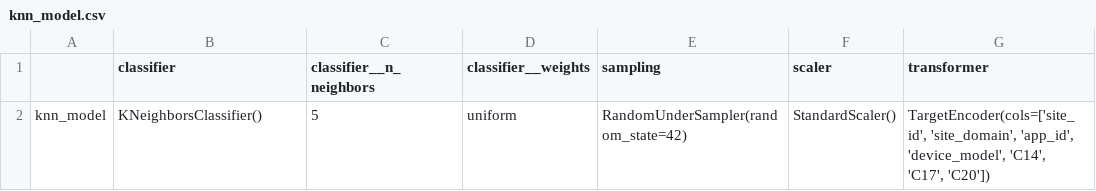
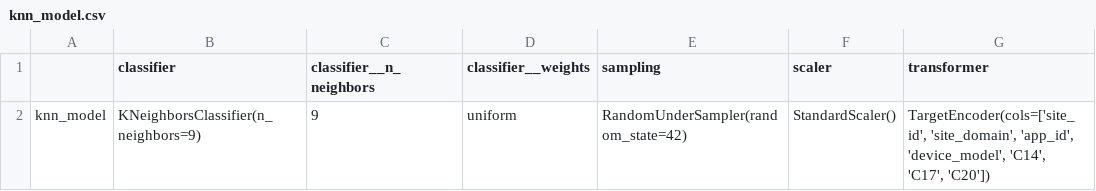
Before and after one commit to gilnribeiro/ML-Ad-Clicks-Project, a CSV file: knn_model.csv, drawn as a sheet.

```diff
--- a/knn_model.csv
+++ b/knn_model.csv
@@ -1,3 +1,3 @@
 ,classifier,classifier__n_neighbors,classifier__weights,sampling,scaler,transformer
-knn_model,KNeighborsClassifier(),5,uniform,RandomUnderSampler(random_state=42),StandardScaler(),"TargetEncoder(cols=['site_id', 'site_domain', 'app_id', 'device_model', 'C14',
-                    'C17', 'C20'])"
+knn_model,KNeighborsClassifier(n_neighbors=9),9,uniform,RandomUnderSampler(random_state=42),StandardScaler(),"TargetEncoder(cols=['site_id', 'site_domain', 'app_id', 'device_model', 'C14',
+                    'C17', 'C20'])"
```
Also changed, not shown: catboost_info/learn_error.tsv, catboost_info/time_left.tsv, 8 other files.
